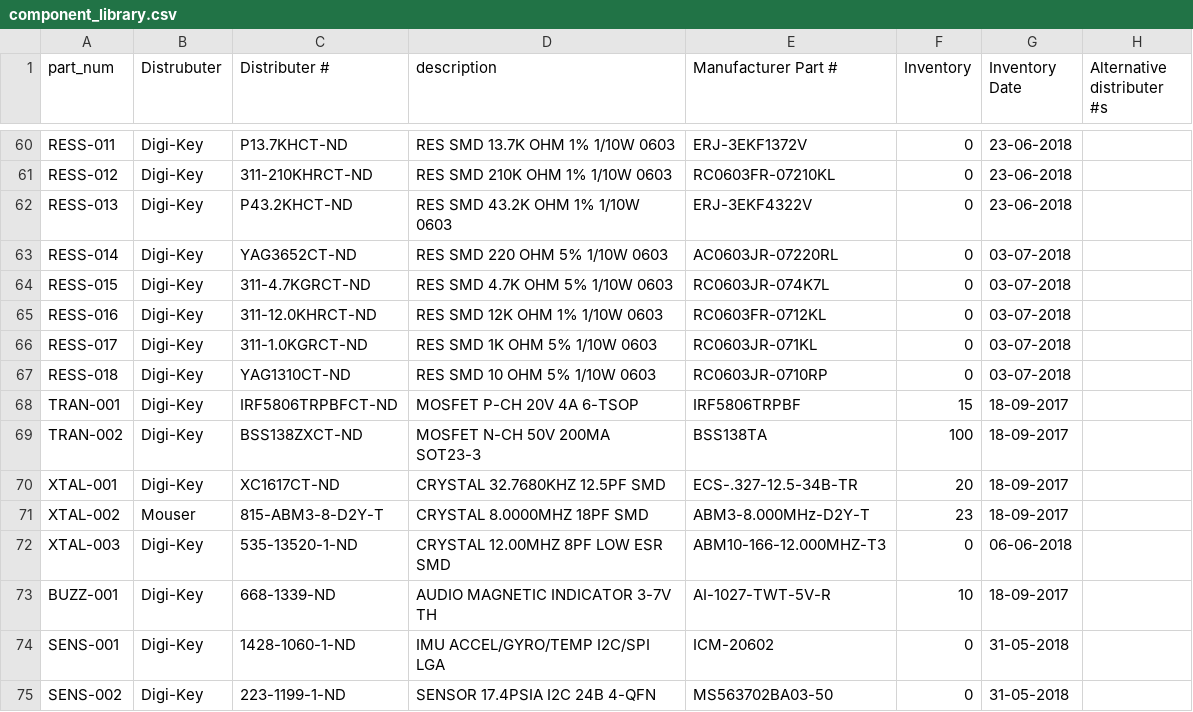
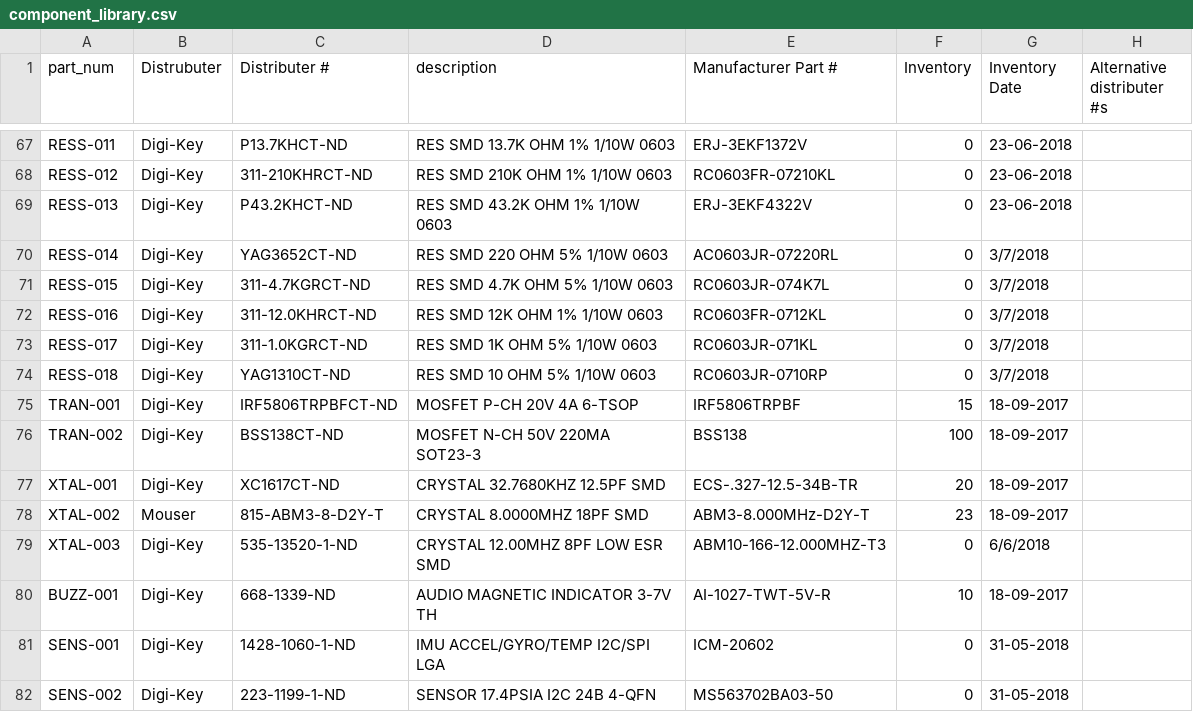
Before and after one commit to UWARG/WARG-KiCAD, a CSV file: component_library.csv, drawn as a sheet; only a part is shown, gaps mark what is left out; the diff covers the shown part only.

```diff
--- a/component_library.csv
+++ b/component_library.csv
@@ -62,12 +69,12 @@ RESS-012,Digi-Key,311-210KHRCT-ND,RES SMD 210K OHM 1% 1/10W 0603,RC0603FR-07210K
 RESS-013,Digi-Key,P43.2KHCT-ND,RES SMD 43.2K OHM 1% 1/10W 0603,ERJ-3EKF4322V,0,23-06-2018,
-RESS-014,Digi-Key,YAG3652CT-ND,RES SMD 220 OHM 5% 1/10W 0603,AC0603JR-07220RL,0,03-07-2018,
-RESS-015,Digi-Key,311-4.7KGRCT-ND,RES SMD 4.7K OHM 5% 1/10W 0603,RC0603JR-074K7L,0,03-07-2018,
-RESS-016,Digi-Key,311-12.0KHRCT-ND,RES SMD 12K OHM 1% 1/10W 0603,RC0603FR-0712KL,0,03-07-2018,
-RESS-017,Digi-Key,311-1.0KGRCT-ND,RES SMD 1K OHM 5% 1/10W 0603,RC0603JR-071KL,0,03-07-2018,
-RESS-018,Digi-Key,YAG1310CT-ND,RES SMD 10 OHM 5% 1/10W 0603,RC0603JR-0710RP,0,03-07-2018,
+RESS-014,Digi-Key,YAG3652CT-ND,RES SMD 220 OHM 5% 1/10W 0603,AC0603JR-07220RL,0,3/7/2018,
+RESS-015,Digi-Key,311-4.7KGRCT-ND,RES SMD 4.7K OHM 5% 1/10W 0603,RC0603JR-074K7L,0,3/7/2018,
+RESS-016,Digi-Key,311-12.0KHRCT-ND,RES SMD 12K OHM 1% 1/10W 0603,RC0603FR-0712KL,0,3/7/2018,
+RESS-017,Digi-Key,311-1.0KGRCT-ND,RES SMD 1K OHM 5% 1/10W 0603,RC0603JR-071KL,0,3/7/2018,
+RESS-018,Digi-Key,YAG1310CT-ND,RES SMD 10 OHM 5% 1/10W 0603,RC0603JR-0710RP,0,3/7/2018,
 TRAN-001,Digi-Key,IRF5806TRPBFCT-ND,MOSFET P-CH 20V 4A 6-TSOP,IRF5806TRPBF,15,18-09-2017,
-TRAN-002,Digi-Key,BSS138ZXCT-ND,MOSFET N-CH 50V 200MA SOT23-3,BSS138TA,100,18-09-2017,
+TRAN-002,Digi-Key,BSS138CT-ND,MOSFET N-CH 50V 220MA SOT23-3,BSS138,100,18-09-2017,
 XTAL-001,Digi-Key,XC1617CT-ND,CRYSTAL 32.7680KHZ 12.5PF SMD,ECS-.327-12.5-34B-TR,20,18-09-2017,
 XTAL-002,Mouser,815-ABM3-8-D2Y-T,CRYSTAL 8.0000MHZ 18PF SMD,ABM3-8.000MHz-D2Y-T,23,18-09-2017,
-XTAL-003,Digi-Key,535-13520-1-ND,CRYSTAL 12.00MHZ 8PF LOW ESR SMD,ABM10-166-12.000MHZ-T3,0,06-06-2018,
+XTAL-003,Digi-Key,535-13520-1-ND,CRYSTAL 12.00MHZ 8PF LOW ESR SMD,ABM10-166-12.000MHZ-T3,0,6/6/2018,
 BUZZ-001,Digi-Key,668-1339-ND,AUDIO MAGNETIC INDICATOR 3-7V TH,AI-1027-TWT-5V-R,10,18-09-2017,
```
Also changed, not shown: 7 added rows and 6 edited cells elsewhere in this file.
